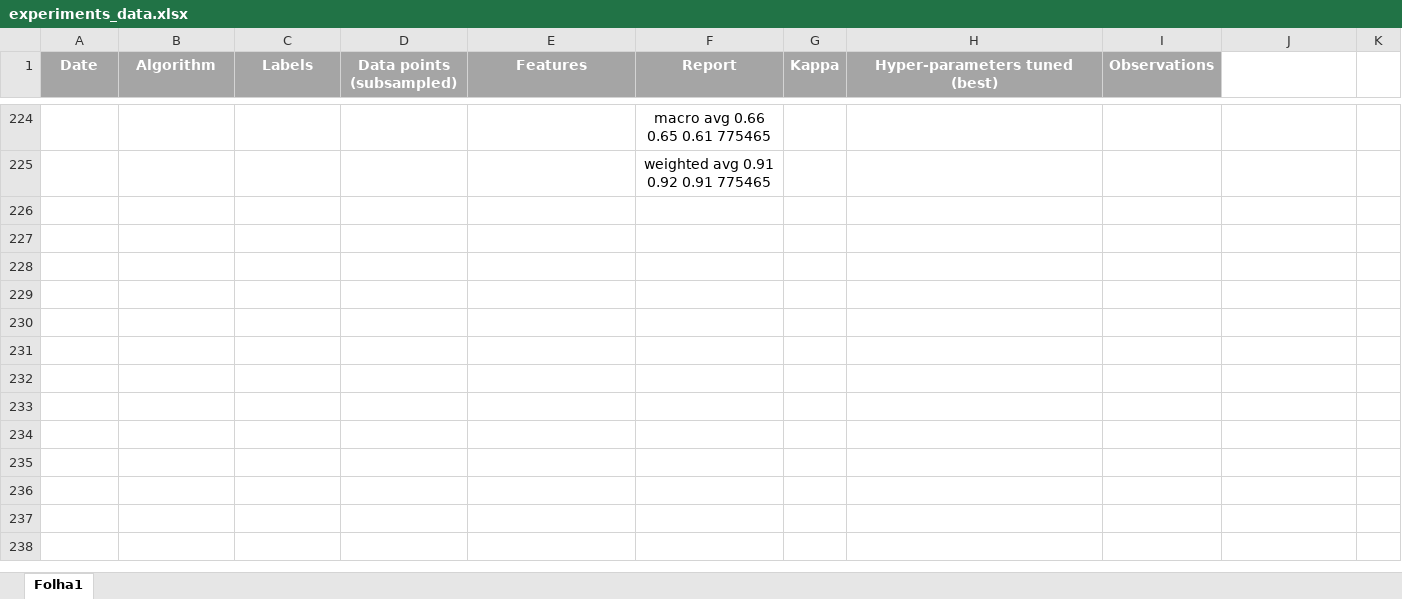
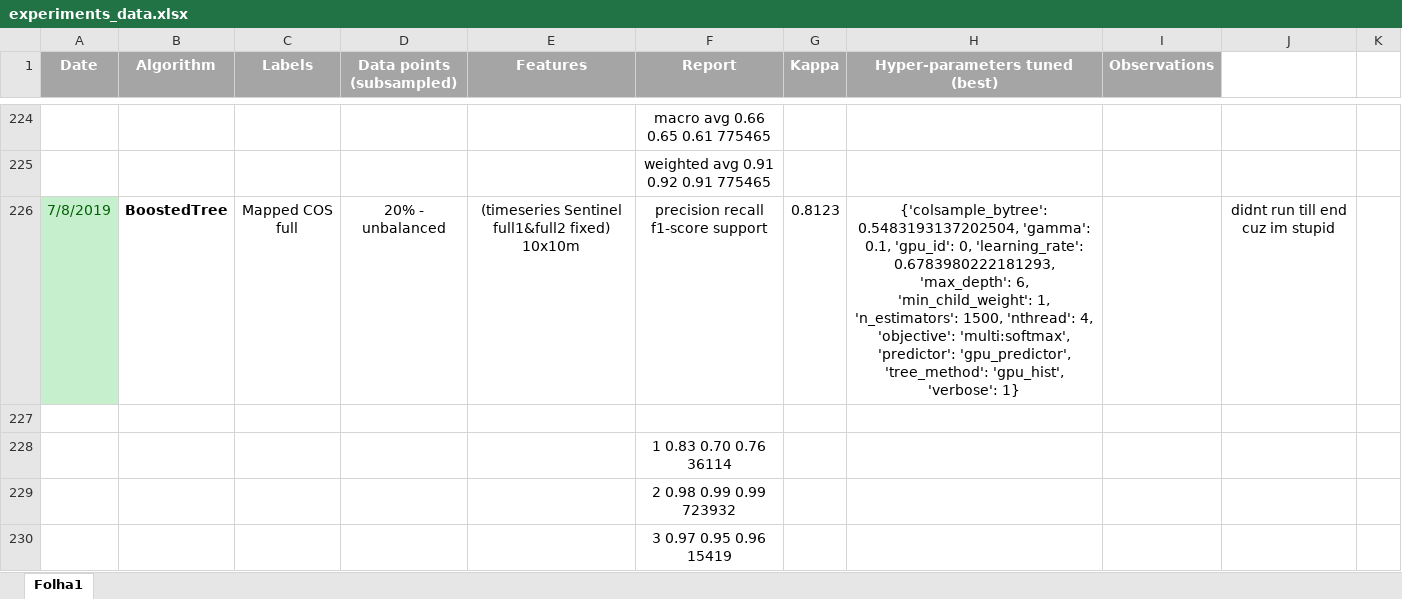
Before and after one commit to iamnives/AA-remotesensing-artificial-structures, an Excel workbook: experiments/experiments_data.xlsx, sheet Folha1, drawn as a sheet; only a part is shown, gaps mark what is left out; values as stored, in another font and other column widths than the file's, no borders; the diff covers the shown part only; the diff names each change by its address in the sheet, - before the commit and + after, or states it on an @@ line.

```diff
--- a/experiments/experiments_data.xlsx (sheet Folha1)
+++ b/experiments/experiments_data.xlsx (sheet Folha1)
+row 226: 7/8/2019 | BoostedTree | Mapped COS full | 20% - unbalanced | (timeseries Sentinel full1&full2 fixed) 10x10m | precision recall f1-score support | 0.8123 | {'colsample_bytree': 0.5483193137202504, 'gamma': 0.1, 'gpu_id': 0, 'learning_rate': 0.6783980222181293, 'max_depth': 6, 'min_child_weight': 1, 'n_estimators': 1500, 'nthread': 4, 'objective': 'multi:softmax', 'predictor': 'gpu_predictor', 'tree_method': 'gpu_hist', 'verbose': 1} |  | didnt run till end cuz im stupid
+row 227: (empty)
+row 228:  |  |  |  |  | 1 0.83 0.70 0.76 36114
+row 229:  |  |  |  |  | 2 0.98 0.99 0.99 723932
+row 230:  |  |  |  |  | 3 0.97 0.95 0.96 15419
```
Also changed, not shown: 5 added rows and 2 edited cells elsewhere in this sheet, 8 other files.
